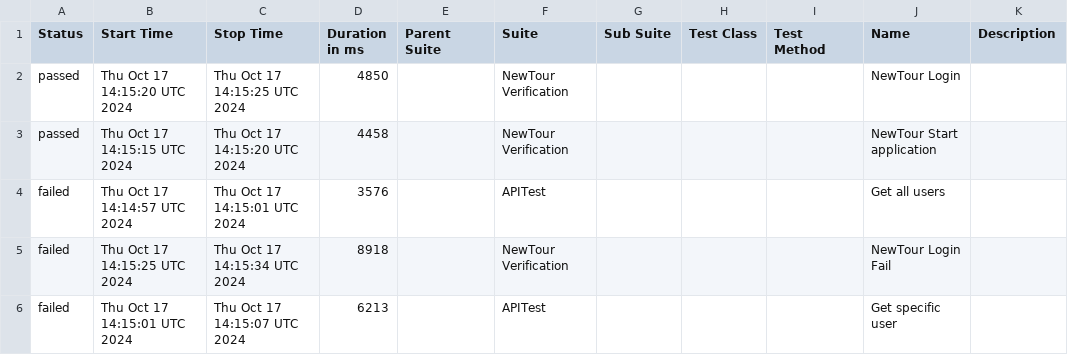
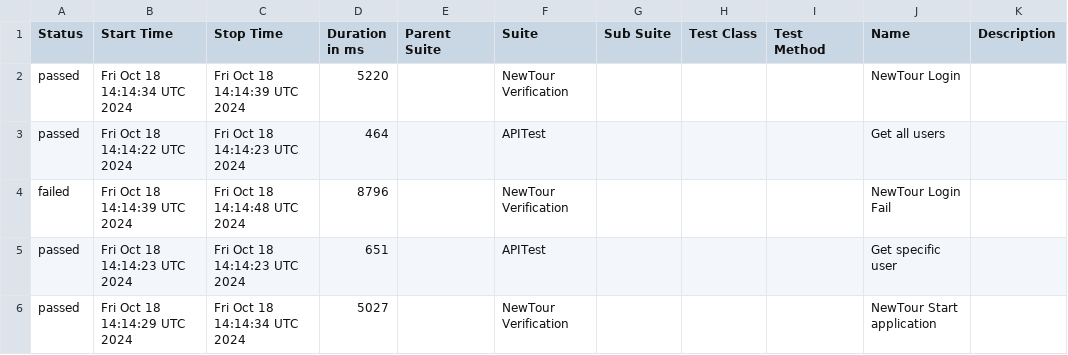
Before and after one commit to Pedrothh/automation-cypress-api-e2e-example, a CSV file: data/suites.csv, drawn as a sheet.

```diff
--- a/data/suites.csv
+++ b/data/suites.csv
@@ -1,6 +1,6 @@
 "Status","Start Time","Stop Time","Duration in ms","Parent Suite","Suite","Sub Suite","Test Class","Test Method","Name","Description"
-"passed","Thu Oct 17 14:15:20 UTC 2024","Thu Oct 17 14:15:25 UTC 2024","4850","","NewTour Verification","","","","NewTour Login",""
-"passed","Thu Oct 17 14:15:15 UTC 2024","Thu Oct 17 14:15:20 UTC 2024","4458","","NewTour Verification","","","","NewTour Start application",""
-"failed","Thu Oct 17 14:14:57 UTC 2024","Thu Oct 17 14:15:01 UTC 2024","3576","","APITest","","","","Get all users",""
-"failed","Thu Oct 17 14:15:25 UTC 2024","Thu Oct 17 14:15:34 UTC 2024","8918","","NewTour Verification","","","","NewTour Login Fail",""
-"failed","Thu Oct 17 14:15:01 UTC 2024","Thu Oct 17 14:15:07 UTC 2024","6213","","APITest","","","","Get specific user",""
+"passed","Fri Oct 18 14:14:34 UTC 2024","Fri Oct 18 14:14:39 UTC 2024","5220","","NewTour Verification","","","","NewTour Login",""
+"passed","Fri Oct 18 14:14:22 UTC 2024","Fri Oct 18 14:14:23 UTC 2024","464","","APITest","","","","Get all users",""
+"failed","Fri Oct 18 14:14:39 UTC 2024","Fri Oct 18 14:14:48 UTC 2024","8796","","NewTour Verification","","","","NewTour Login Fail",""
+"passed","Fri Oct 18 14:14:23 UTC 2024","Fri Oct 18 14:14:23 UTC 2024","651","","APITest","","","","Get specific user",""
+"passed","Fri Oct 18 14:14:29 UTC 2024","Fri Oct 18 14:14:34 UTC 2024","5027","","NewTour Verification","","","","NewTour Start application",""
```
Also changed, not shown: 40 other files.
